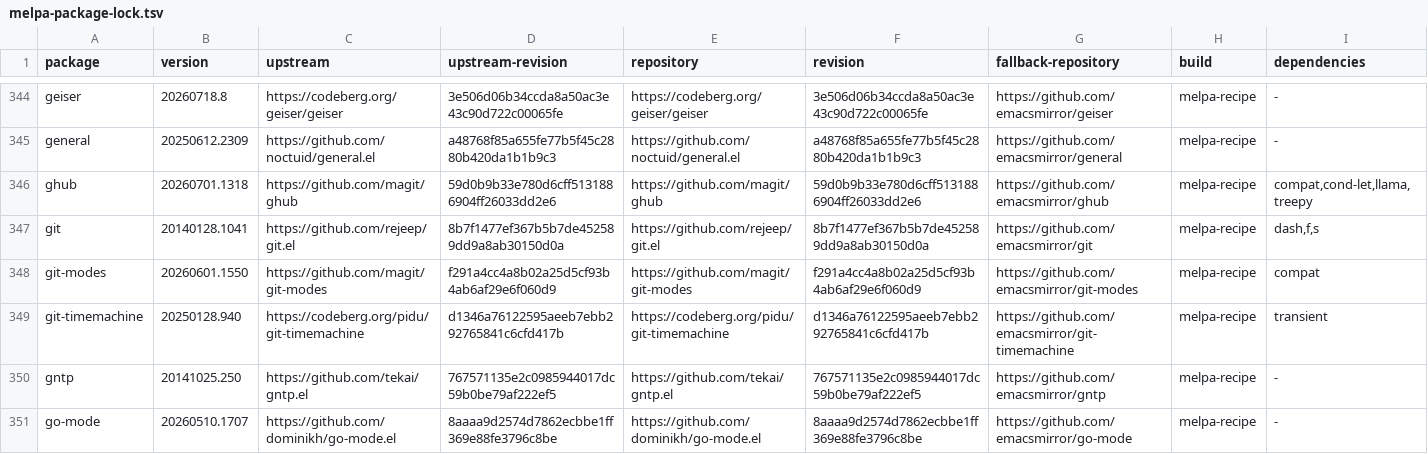
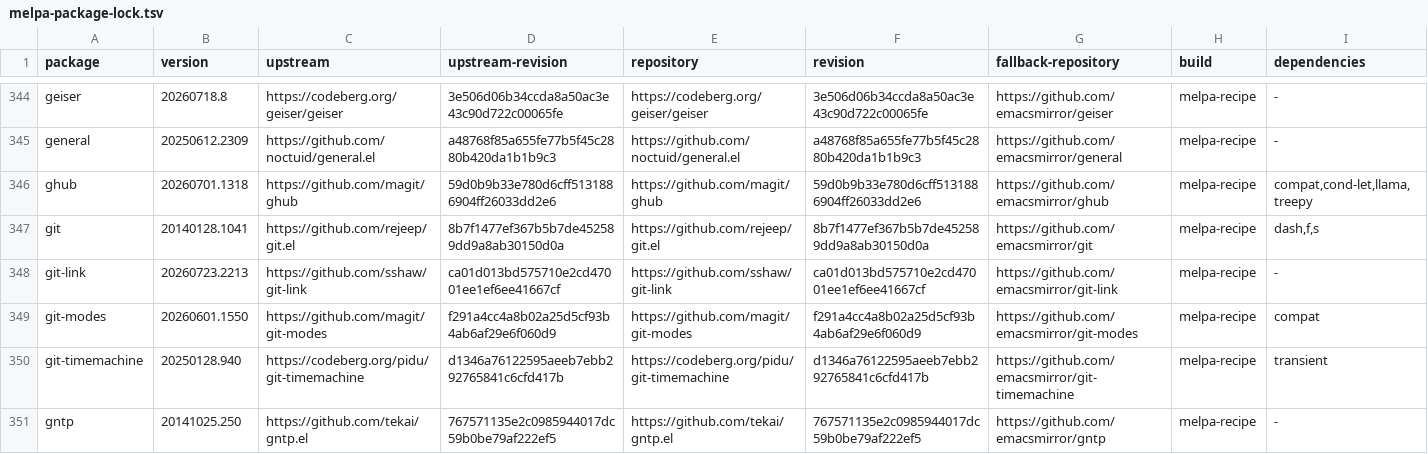
Before and after one commit to ArthurHeymans/neomacs, a TSV file: neomacs-melpa-tests/melpa-package-lock.tsv, drawn as a sheet; only a part is shown, gaps mark what is left out; the shorter side is filled out with more unchanged rows.

Commit message:
test(melpa): cover git link workflows

```diff
--- a/neomacs-melpa-tests/melpa-package-lock.tsv
+++ b/neomacs-melpa-tests/melpa-package-lock.tsv
@@ -347,2 +347,3 @@ ghub	20260701.1318	https://github.com/magit/ghub	59d0b9b33e780d6cff5131886904ff2
 git	20140128.1041	https://github.com/rejeep/git.el	8b7f1477ef367b5b7de452589dd9a8ab30150d0a	https://github.com/rejeep/git.el	8b7f1477ef367b5b7de452589dd9a8ab30150d0a	https://github.com/emacsmirror/git	melpa-recipe	dash,f,s
+git-link	20260723.2213	https://github.com/sshaw/git-link	ca01d013bd575710e2cd47001ee1ef6ee41667cf	https://github.com/sshaw/git-link	ca01d013bd575710e2cd47001ee1ef6ee41667cf	https://github.com/emacsmirror/git-link	melpa-recipe	-
 git-modes	20260601.1550	https://github.com/magit/git-modes	f291a4cc4a8b02a25d5cf93b4ab6af29e6f060d9	https://github.com/magit/git-modes	f291a4cc4a8b02a25d5cf93b4ab6af29e6f060d9	https://github.com/emacsmirror/git-modes	melpa-recipe	compat
```
Also changed, not shown: neomacs-melpa-tests/melpa-top500-roadmap.tsv, 4 other files.
